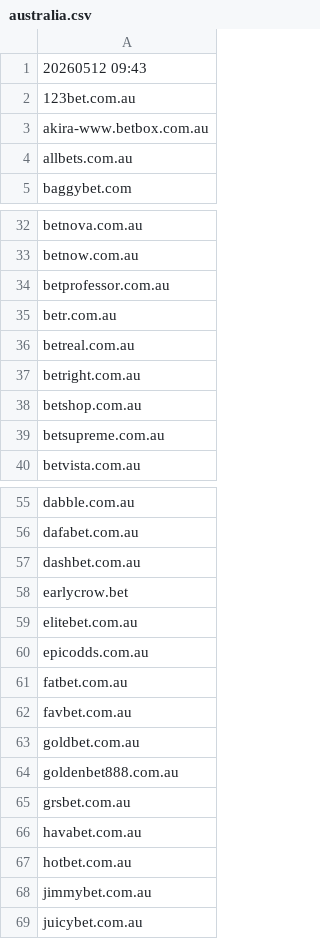
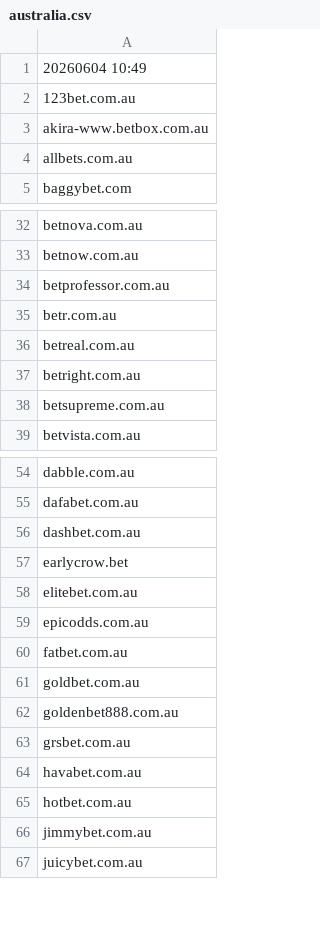
Before and after one commit to itsJustinCase/gamble-eagle, a CSV file: australia.csv, drawn as a sheet; only a part is shown, gaps mark what is left out.

Commit message:
update australia.csv

```diff
--- a/australia.csv
+++ b/australia.csv
@@ -1,2 +1,2 @@
-20260512 09:43
+20260604 10:49
 123bet.com.au
@@ -37,3 +37,2 @@ betreal.com.au
 betright.com.au
-betshop.com.au
 betsupreme.com.au
@@ -61,3 +60,2 @@ epicodds.com.au
 fatbet.com.au
-favbet.com.au
 goldbet.com.au
```
